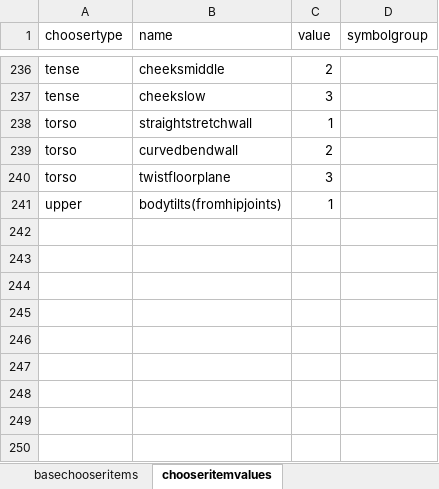
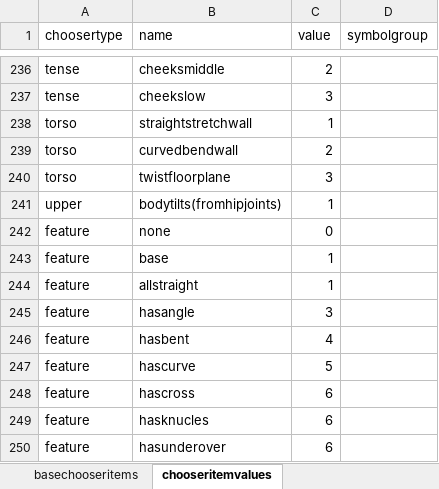
Before and after one commit to JonathanDDuncan/QuickSignEditor, an Excel workbook: chooserclassification.xlsx, sheet chooseritemvalues, drawn as a sheet; only a part is shown, gaps mark what is left out; values as stored, in another font and other column widths than the file's, no borders; charts and pictures not drawn; the diff names each change by its address in the sheet, - before the commit and + after, or states it on an @@ line.

```diff
--- a/chooserclassification.xlsx (sheet chooseritemvalues)
+++ b/chooserclassification.xlsx (sheet chooseritemvalues)
+row 242: feature | none | 0
+row 243: feature | base | 1
+row 244: feature | allstraight | 1
+row 245: feature | hasangle | 3
+row 246: feature | hasbent | 4
+row 247: feature | hascurve | 5
+row 248: feature | hascross | 6
+row 249: feature | hasknucles | 6
+row 250: feature | hasunderover | 6
```
Also changed, not shown: sheet basechooseritems, other sheet tabs, hidden cells, charts or pictures.
